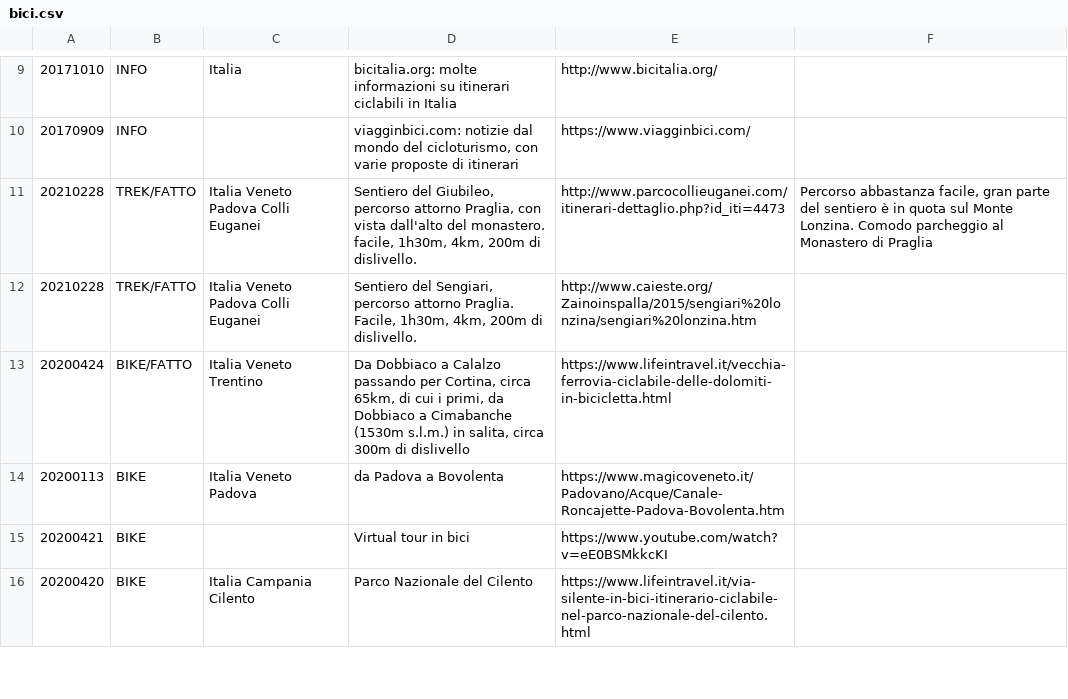
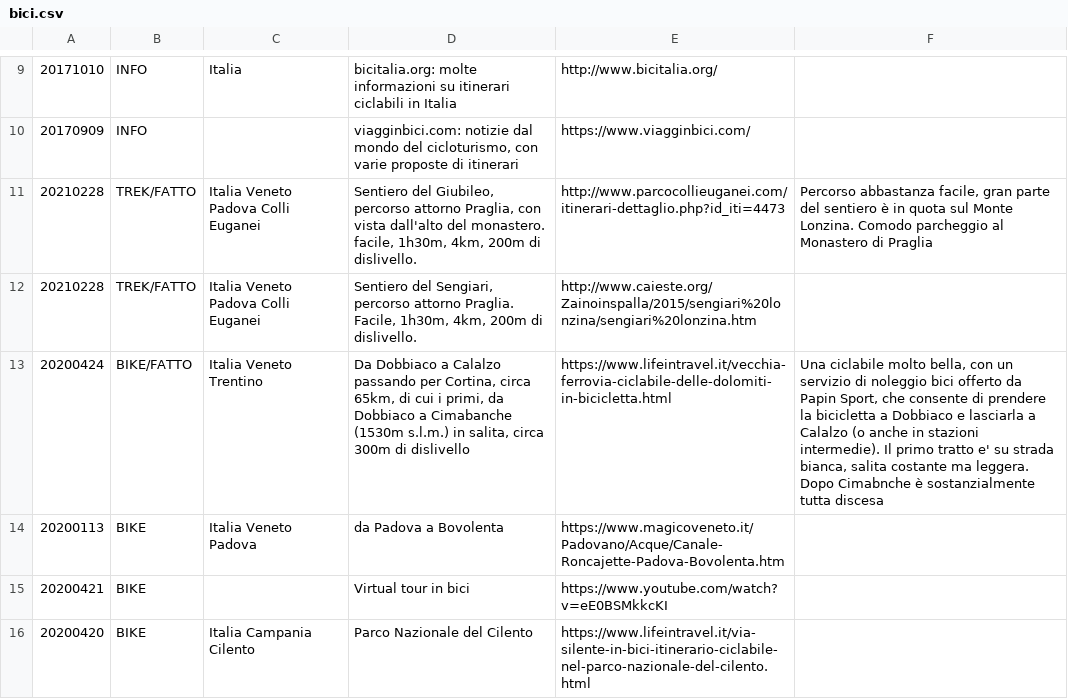
Before and after one commit to giammy/giammy.github.io, a CSV file: ciclozingarate/bici.csv, drawn as a sheet; only a part is shown, gaps mark what is left out.

Commit message:
...

```diff
--- a/ciclozingarate/bici.csv
+++ b/ciclozingarate/bici.csv
@@ -12,3 +12,3 @@
 20210228,TREK/FATTO,Italia Veneto Padova Colli Euganei,"Sentiero del Sengiari, percorso attorno Praglia. Facile, 1h30m, 4km, 200m di dislivello.",http://www.caieste.org/Zainoinspalla/2015/sengiari%20lonzina/sengiari%20lonzina.htm,""
-20200424,BIKE/FATTO,Italia Veneto Trentino,"Da Dobbiaco a Calalzo passando per Cortina, circa 65km, di cui i primi, da Dobbiaco a Cimabanche (1530m s.l.m.) in salita, circa 300m di dislivello",https://www.lifeintravel.it/vecchia-ferrovia-ciclabile-delle-dolomiti-in-bicicletta.html,""
+20200424,BIKE/FATTO,Italia Veneto Trentino,"Da Dobbiaco a Calalzo passando per Cortina, circa 65km, di cui i primi, da Dobbiaco a Cimabanche (1530m s.l.m.) in salita, circa 300m di dislivello",https://www.lifeintravel.it/vecchia-ferrovia-ciclabile-delle-dolomiti-in-bicicletta.html,"Una ciclabile molto bella, con un servizio di noleggio bici offerto da Papin Sport, che consente di prendere la bicicletta a Dobbiaco e lasciarla a Calalzo (o anche in stazioni intermedie). Il primo tratto e' su strada bianca, salita costante ma leggera. Dopo Cimabnche è sostanzialmente tutta discesa"
 20200113,BIKE,Italia Veneto Padova,da Padova a Bovolenta,https://www.magicoveneto.it/Padovano/Acque/Canale-Roncajette-Padova-Bovolenta.htm,""
```
